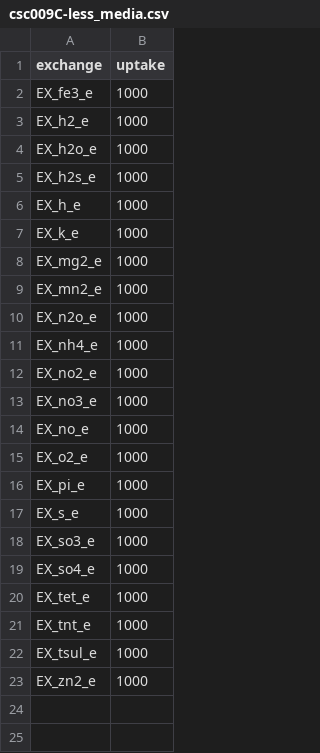
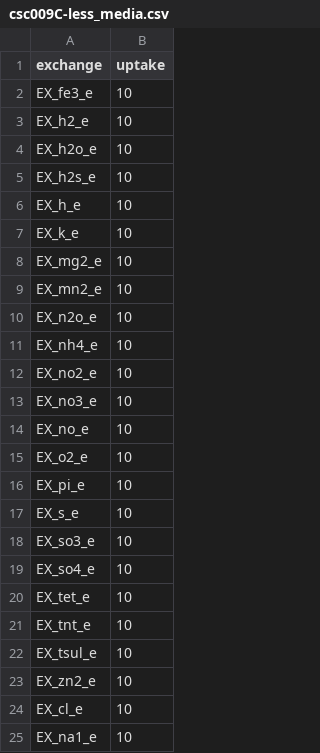
Before and after one commit to pnnl-predictive-phenomics/csc009-gem, a CSV file: csc009/data/media/csc009C-less_media.csv, drawn as a sheet.

Commit message:
Added four metabolites to minimal media files (#25)
* Added four metabolites to minimal media files

* Fixed error of duplicate values

```diff
--- a/csc009/data/media/csc009C-less_media.csv
+++ b/csc009/data/media/csc009C-less_media.csv
@@ -1,23 +1,25 @@
 exchange,uptake
-EX_fe3_e,1000
-EX_h2_e,1000
-EX_h2o_e,1000
-EX_h2s_e,1000
-EX_h_e,1000
-EX_k_e,1000
-EX_mg2_e,1000
-EX_mn2_e,1000
-EX_n2o_e,1000
-EX_nh4_e,1000
-EX_no2_e,1000
-EX_no3_e,1000
-EX_no_e,1000
-EX_o2_e,1000
-EX_pi_e,1000
-EX_s_e,1000
-EX_so3_e,1000
-EX_so4_e,1000
-EX_tet_e,1000
-EX_tnt_e,1000
-EX_tsul_e,1000
-EX_zn2_e,1000
+EX_fe3_e,10
+EX_h2_e,10
+EX_h2o_e,10
+EX_h2s_e,10
+EX_h_e,10
+EX_k_e,10
+EX_mg2_e,10
+EX_mn2_e,10
+EX_n2o_e,10
+EX_nh4_e,10
+EX_no2_e,10
+EX_no3_e,10
+EX_no_e,10
+EX_o2_e,10
+EX_pi_e,10
+EX_s_e,10
+EX_so3_e,10
+EX_so4_e,10
+EX_tet_e,10
+EX_tnt_e,10
+EX_tsul_e,10
+EX_zn2_e,10
+EX_cl_e, 10
+EX_na1_e, 10
```
Also changed, not shown: 1 other file.
